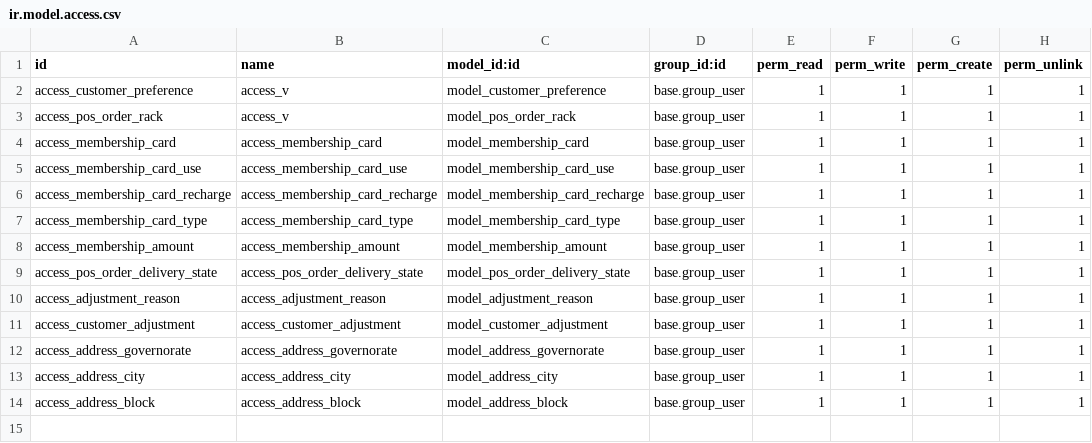
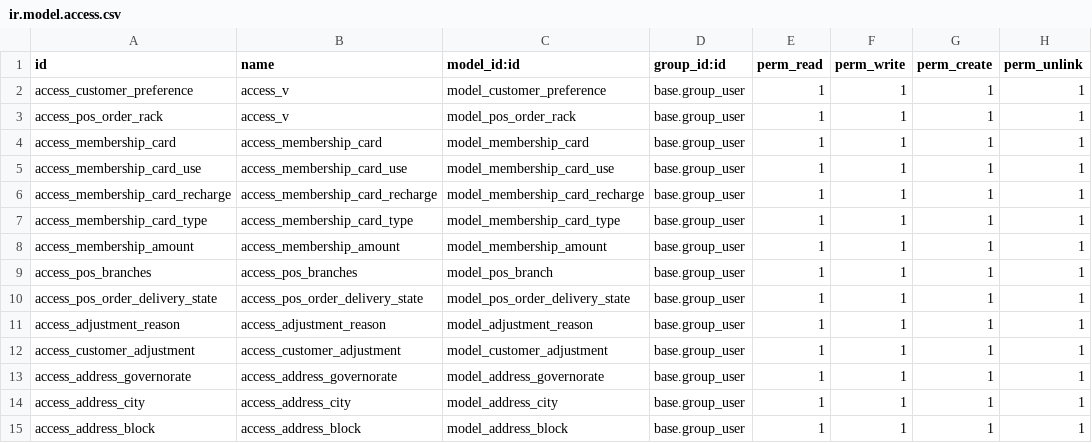
Before and after one commit to mnajjari49/Varari, a CSV file: ecotech_pos_laundry/security/ir.model.access.csv, drawn as a sheet; the diff names each change by its address in the sheet, - before the commit and + after, or states it on an @@ line.

Commit message:
#Adding Branch to the customer UI

```diff
--- a/ecotech_pos_laundry/security/ir.model.access.csv
+++ b/ecotech_pos_laundry/security/ir.model.access.csv
+row 9: access_pos_branches | access_pos_branches | model_pos_branch | base.group_user | 1 | 1 | 1 | 1
```
Also changed, not shown: 7 other files.
